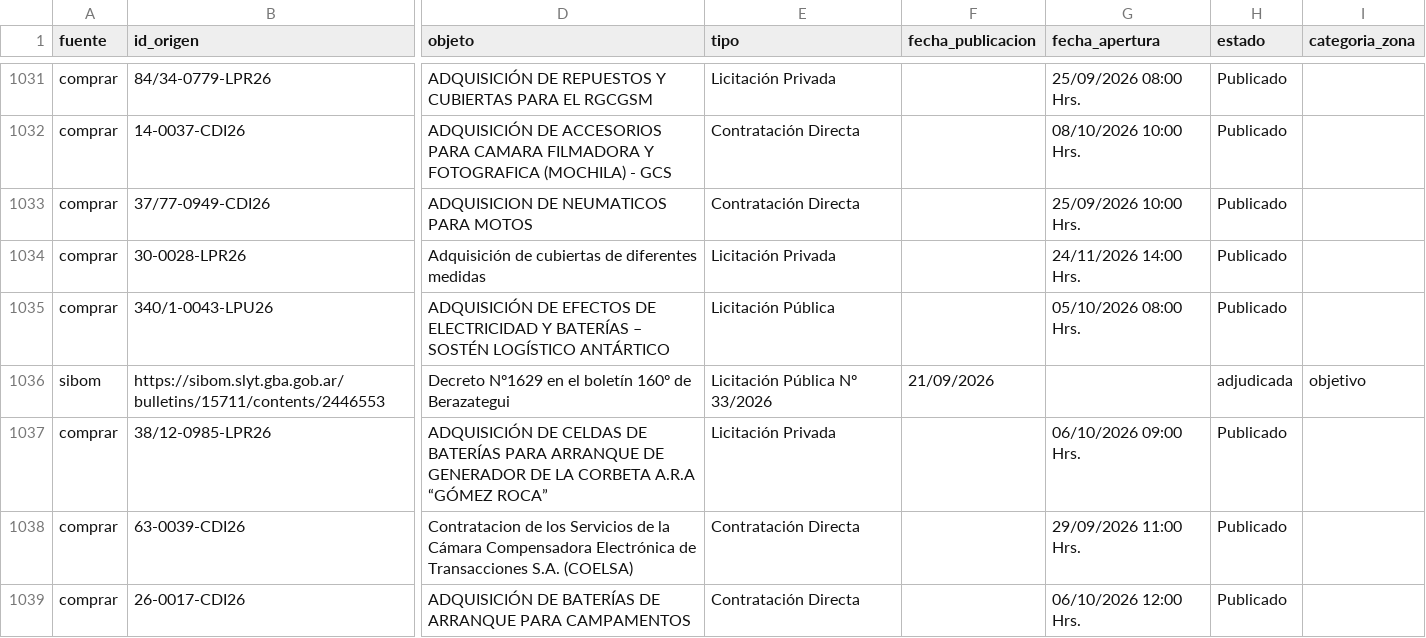
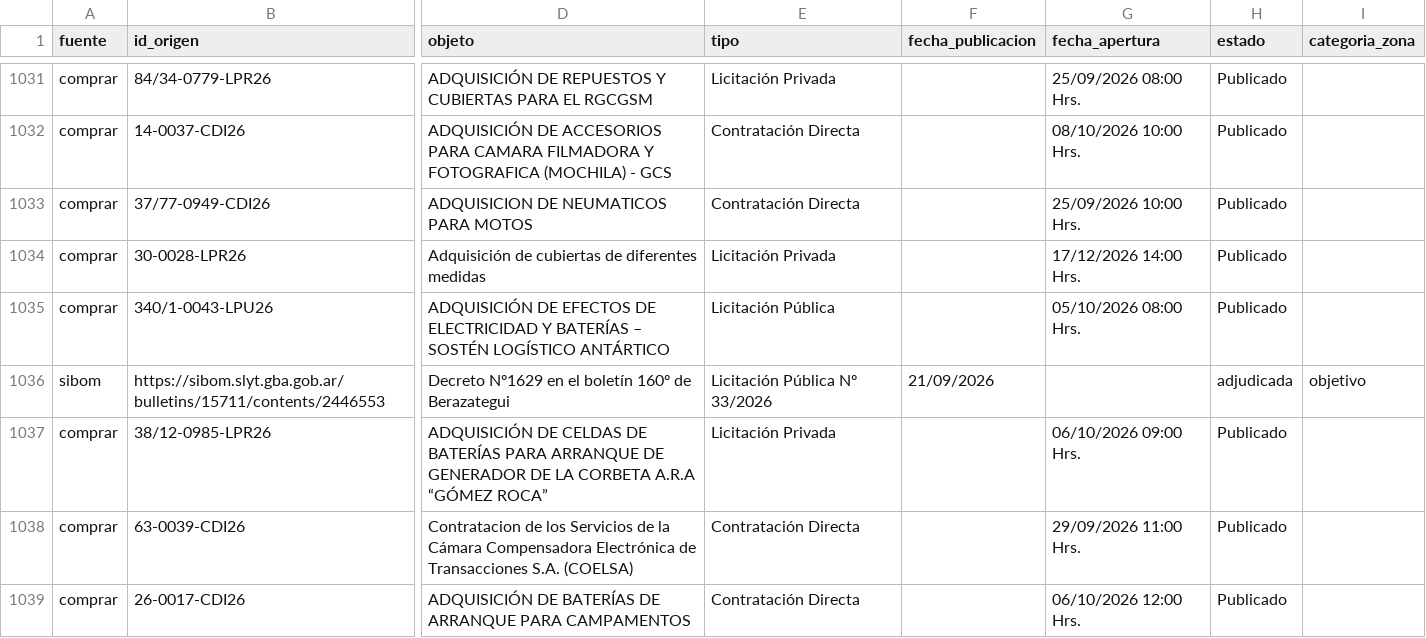
Before and after one commit to Santino530/radar-licitaciones, a CSV file: data/historico.csv, drawn as a sheet; only a part is shown, gaps mark what is left out; the diff names each change by its address in the sheet, - before the commit and + after, or states it on an @@ line.

Commit message:
Radar: corrida 2026-11-17 20:31 UTC

```diff
--- a/data/historico.csv
+++ b/data/historico.csv
-G1034 (fecha_apertura): 24/11/2026 14:00 Hrs.
+G1034 (fecha_apertura): 17/12/2026 14:00 Hrs.
```
Also changed, not shown: data/radar_sin_verificar.csv, 2 other files.
